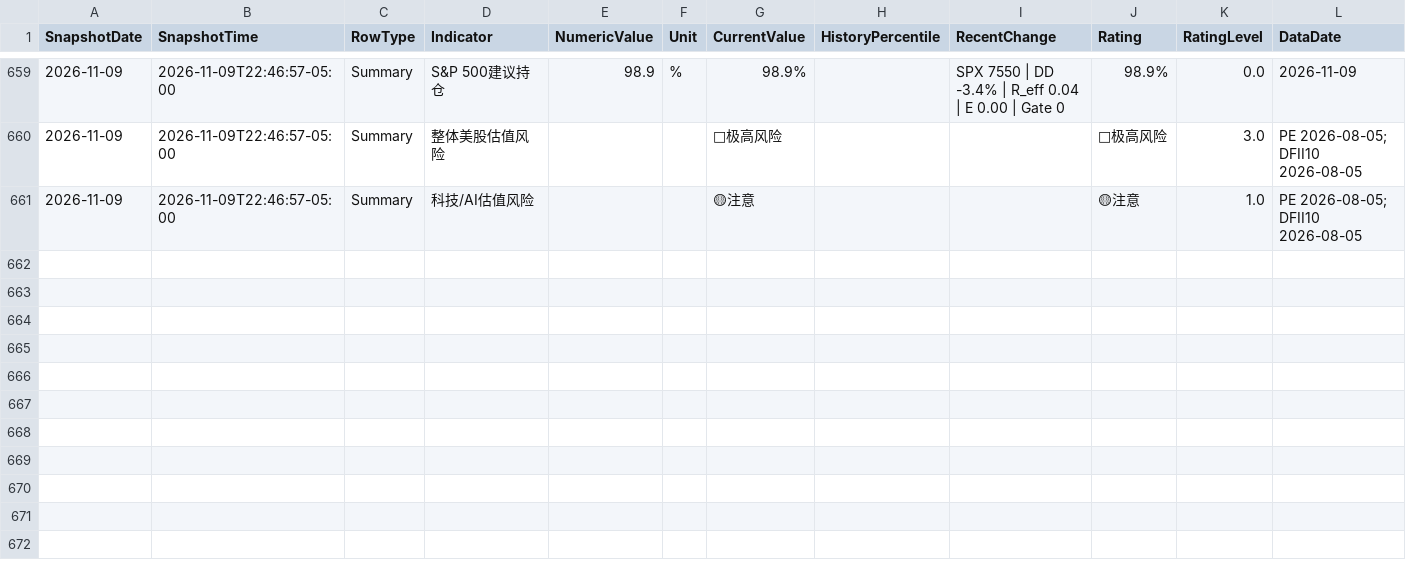
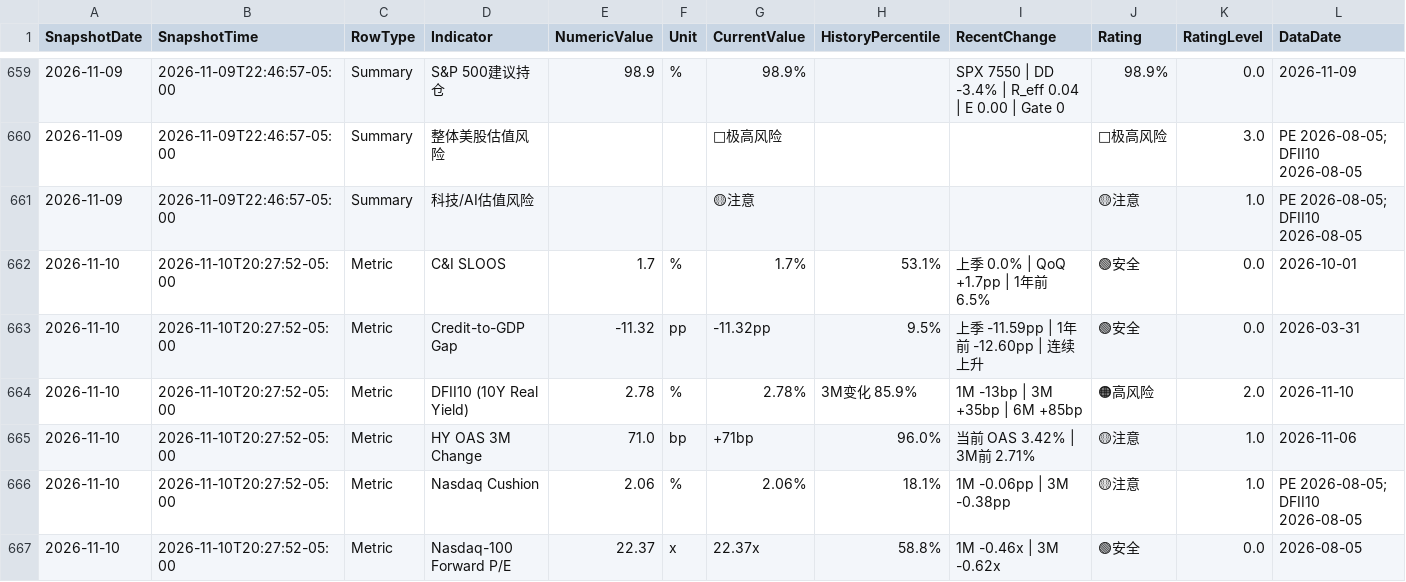
Before and after one commit to RH-102/my-index, a CSV file: data/risk_dashboard_history.csv, drawn as a sheet; only a part is shown, gaps mark what is left out; rows hold the shown columns only; the diff covers the shown part only; the diff names each change by its address in the sheet, - before the commit and + after, or states it on an @@ line.

```diff
--- a/data/risk_dashboard_history.csv
+++ b/data/risk_dashboard_history.csv
+row 662: 2026-11-10 | 2026-11-10T20:27:52-05:00 | Metric | C&I SLOOS | 1.7 | % | 1.7% | 53.1% | 上季 0.0% | QoQ +1.7pp | 1年前 6.5% | 🟢安全 | 0.0 | 2026-10-01
+row 663: 2026-11-10 | 2026-11-10T20:27:52-05:00 | Metric | Credit-to-GDP Gap | -11.32 | pp | -11.32pp | 9.5% | 上季 -11.59pp | 1年前 -12.60pp | 连续上升 | 🟢安全 | 0.0 | 2026-03-31
+row 664: 2026-11-10 | 2026-11-10T20:27:52-05:00 | Metric | DFII10 (10Y Real Yield) | 2.78 | % | 2.78% | 3M变化 85.9% | 1M -13bp | 3M +35bp | 6M +85bp | 🟠高风险 | 2.0 | 2026-11-10
+row 665: 2026-11-10 | 2026-11-10T20:27:52-05:00 | Metric | HY OAS 3M Change | 71.0 | bp | +71bp | 96.0% | 当前 OAS 3.42% | 3M前 2.71% | 🟡注意 | 1.0 | 2026-11-06
+row 666: 2026-11-10 | 2026-11-10T20:27:52-05:00 | Metric | Nasdaq Cushion | 2.06 | % | 2.06% | 18.1% | 1M -0.06pp | 3M -0.38pp | 🟡注意 | 1.0 | PE 2026-08-05; DFII10 2026-08-05
+row 667: 2026-11-10 | 2026-11-10T20:27:52-05:00 | Metric | Nasdaq-100 Forward P/E | 22.37 | x | 22.37x | 58.8% | 1M -0.46x | 3M -0.62x | 🟢安全 | 0.0 | 2026-08-05
```
Also changed, not shown: 5 added rows elsewhere in this file, data/benchmark_history.csv, data/index_history.csv, 15 other files.
